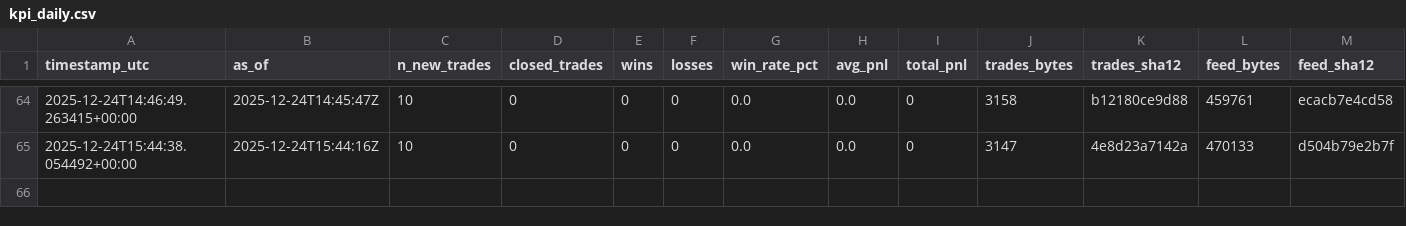
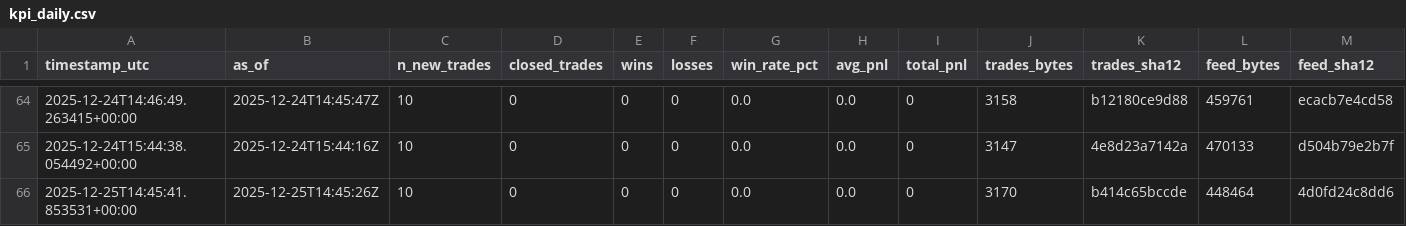
Before and after one commit to sanderh203/tk-daily-feed, a CSV file: kpi/kpi_daily.csv, drawn as a sheet; only a part is shown, gaps mark what is left out; rows hold the shown columns only; the diff names each change by its address in the sheet, - before the commit and + after, or states it on an @@ line.

```diff
--- a/kpi/kpi_daily.csv
+++ b/kpi/kpi_daily.csv
+row 66: 2025-12-25T14:45:41.853531+00:00 | 2025-12-25T14:45:26Z | 10 | 0 | 0 | 0 | 0.0 | 0.0 | 0 | 3170 | b414c65bccde | 448464 | 4d0fd24c8dd6
```
Also changed, not shown: 3 other files.
